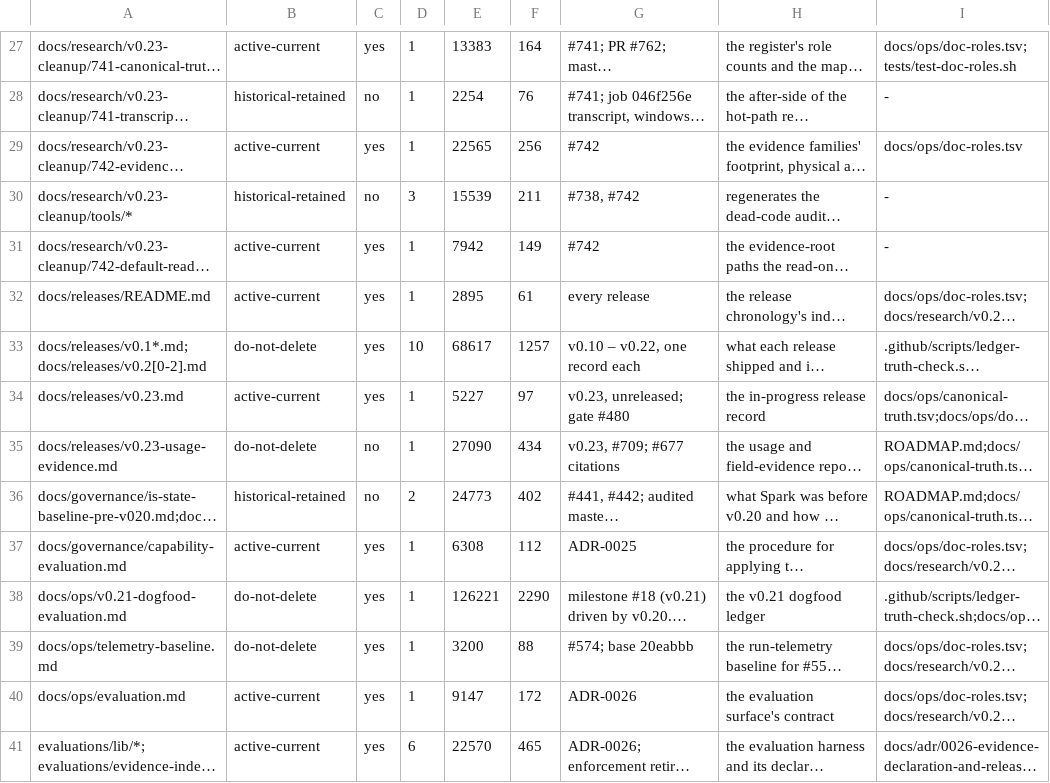
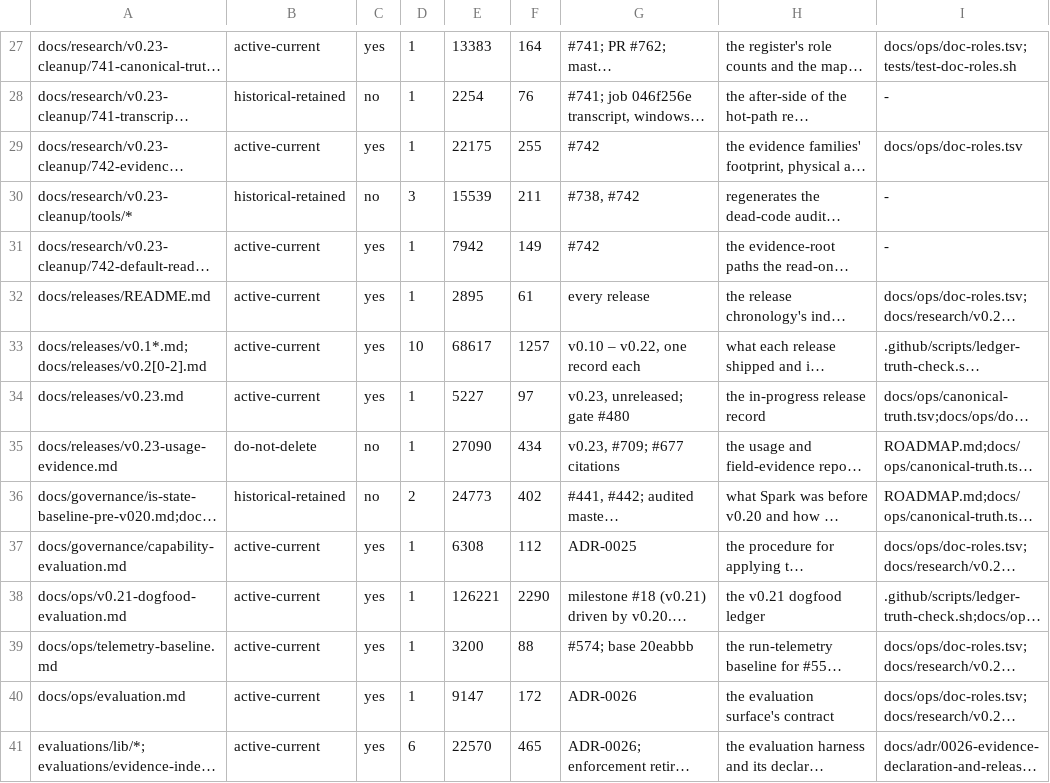
Before and after one commit to jwogrady/spark, a TSV file: docs/ops/evidence-index.tsv, drawn as a sheet; only a part is shown, gaps mark what is left out; long unchanged cells end in …; the diff names each change by its address in the sheet, - before the commit and + after, or states it on an @@ line.

Commit message:
docs: compare like with like in the evidence footprints
Round-6 review found the before/after report comparing two different
questions. The capture traces six roots; the index counts three named files
under docs/ops rather than all of it. Measuring the validator's earlier read
set over the index's narrower roots produced 47 where the capture reports 63,
and attributed sixteen files to a unit that adds one. The baseline is now
taken over the capture's own roots at the same base commit, so the figures
are 62 before and 63 after, a delta of one, which is what the diff adds.

The three current dependencies are reclassified active-current. The issue
defines evidence still required to establish current state or contract that
way, and reconcile's release records, the CI ledger default and the pinned
telemetry baseline are exactly that. They keep their dependency marker and
their named owners, and the suite now requires any row carrying that marker
to be operative whatever class it holds.

The page also claimed the physical footprint was reported unchanged while
the table beside it showed three files added. It reports before and after,
and says the corpus grew by this unit's own evidence. The reference
footprint genuinely did not move, at 23 files either side, because this
unit's own five files are excluded as readers and no other surface started
naming evidence.

The fourth finding is a scope decision and is not repaired here. Removing
the three dependencies means editing CI, changing shipped verb behaviour and
touching another lane's suite. The repository operator has the question.

Refs #742

```diff
--- a/docs/ops/evidence-index.tsv
+++ b/docs/ops/evidence-index.tsv
-E29: 22565
+E29: 22175
-F29: 256
+F29: 255
-B33: do-not-delete
+B33: active-current
-B38:B39: do-not-delete
+B38:B39: active-current
```
Also changed, not shown: docs/research/v0.23-cleanup/742-default-reads.tsv, 2 other files.
